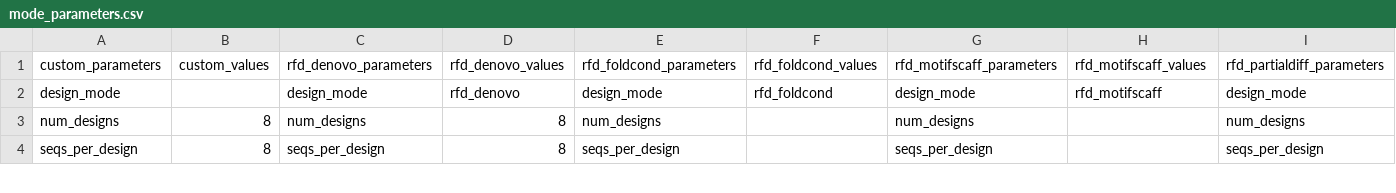
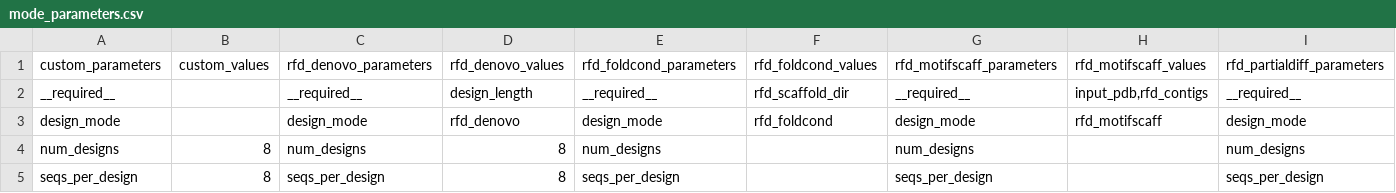
Before and after one commit to JoshuaMHardy/proteindj, a CSV file: schemas/mode_parameters.csv, drawn as a sheet; only a part is shown; rows hold the shown columns only; the diff names each change by its address in the sheet, - before the commit and + after, or states it on an @@ line.

Commit message:
Move required parameters to CSV

```diff
--- a/schemas/mode_parameters.csv
+++ b/schemas/mode_parameters.csv
+row 2: __required__ |  | __required__ | design_length | __required__ | rfd_scaffold_dir | __required__ | input_pdb,rfd_contigs | __required__
```
Also changed, not shown: 1 other file.
